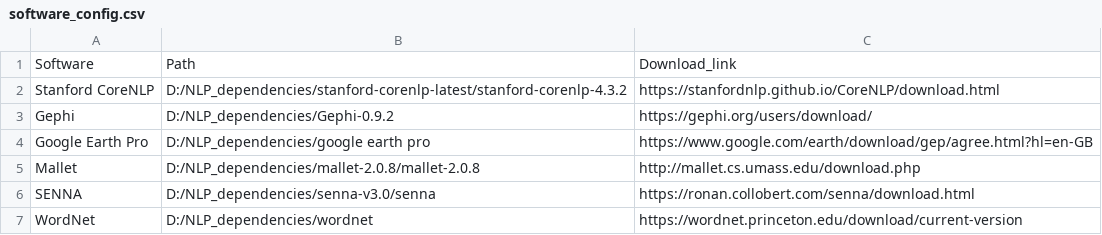
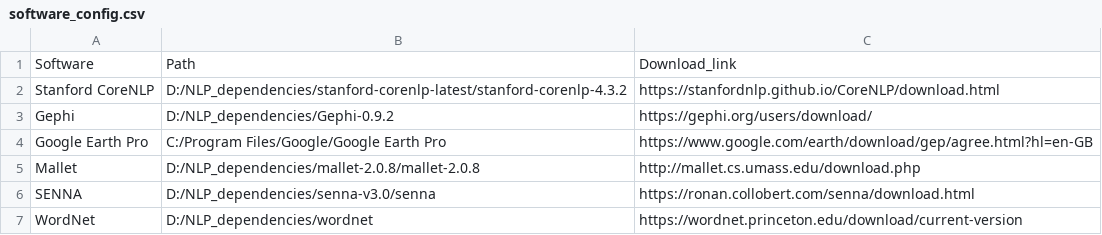
Before and after one commit to NLP-Suite/NLP-Suite, a CSV file: config/software_config.csv, drawn as a sheet.

```diff
--- a/config/software_config.csv
+++ b/config/software_config.csv
@@ -3,3 +3,3 @@ Stanford CoreNLP,D:/NLP_dependencies/stanford-corenlp-latest/stanford-corenlp-4.
 Gephi,D:/NLP_dependencies/Gephi-0.9.2,https://gephi.org/users/download/
-Google Earth Pro,D:/NLP_dependencies/google earth pro,https://www.google.com/earth/download/gep/agree.html?hl=en-GB
+Google Earth Pro,C:/Program Files/Google/Google Earth Pro,https://www.google.com/earth/download/gep/agree.html?hl=en-GB
 Mallet,D:/NLP_dependencies/mallet-2.0.8/mallet-2.0.8,http://mallet.cs.umass.edu/download.php
```
Also changed, not shown: config/default_config.csv, reminders/reminders.csv, 5 other files.
